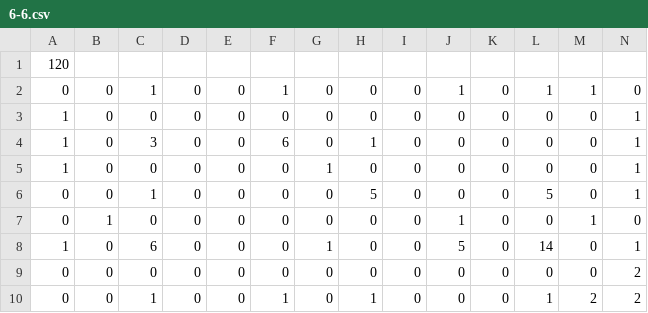
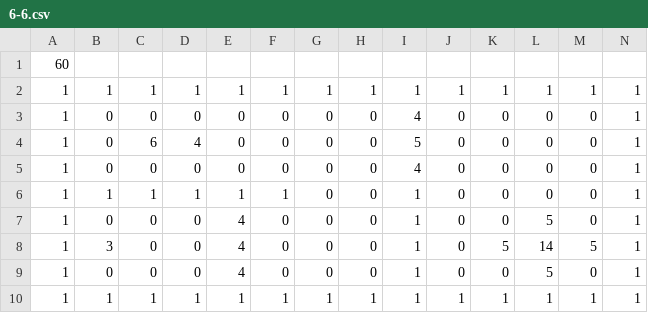
Before and after one commit to matsumoto36/Hasamu2017, a CSV file: Assets/Resources/CSV/6-6.csv, drawn as a sheet.

```diff
--- a/Assets/Resources/CSV/6-6.csv
+++ b/Assets/Resources/CSV/6-6.csv
@@ -1,10 +1,10 @@
-120
-0,0,1,0,0,1,0,0,0,1,0,1,1,0
-1,0,0,0,0,0,0,0,0,0,0,0,0,1
-1,0,3,0,0,6,0,1,0,0,0,0,0,1
-1,0,0,0,0,0,1,0,0,0,0,0,0,1
-0,0,1,0,0,0,0,5,0,0,0,5,0,1
-0,1,0,0,0,0,0,0,0,1,0,0,1,0
-1,0,6,0,0,0,1,0,0,5,0,14,0,1
-0,0,0,0,0,0,0,0,0,0,0,0,0,2
-0,0,1,0,0,1,0,1,0,0,0,1,2,2
+60
+1,1,1,1,1,1,1,1,1,1,1,1,1,1
+1,0,0,0,0,0,0,0,4,0,0,0,0,1
+1,0,6,4,0,0,0,0,5,0,0,0,0,1
+1,0,0,0,0,0,0,0,4,0,0,0,0,1
+1,1,1,1,1,1,0,0,1,0,0,0,0,1
+1,0,0,0,4,0,0,0,1,0,0,5,0,1
+1,3,0,0,4,0,0,0,1,0,5,14,5,1
+1,0,0,0,4,0,0,0,1,0,0,5,0,1
+1,1,1,1,1,1,1,1,1,1,1,1,1,1
```
Also changed, not shown: Assets/Resources/CSV/1-4.csv, Assets/Resources/CSV/2-5.csv, 38 other files.
